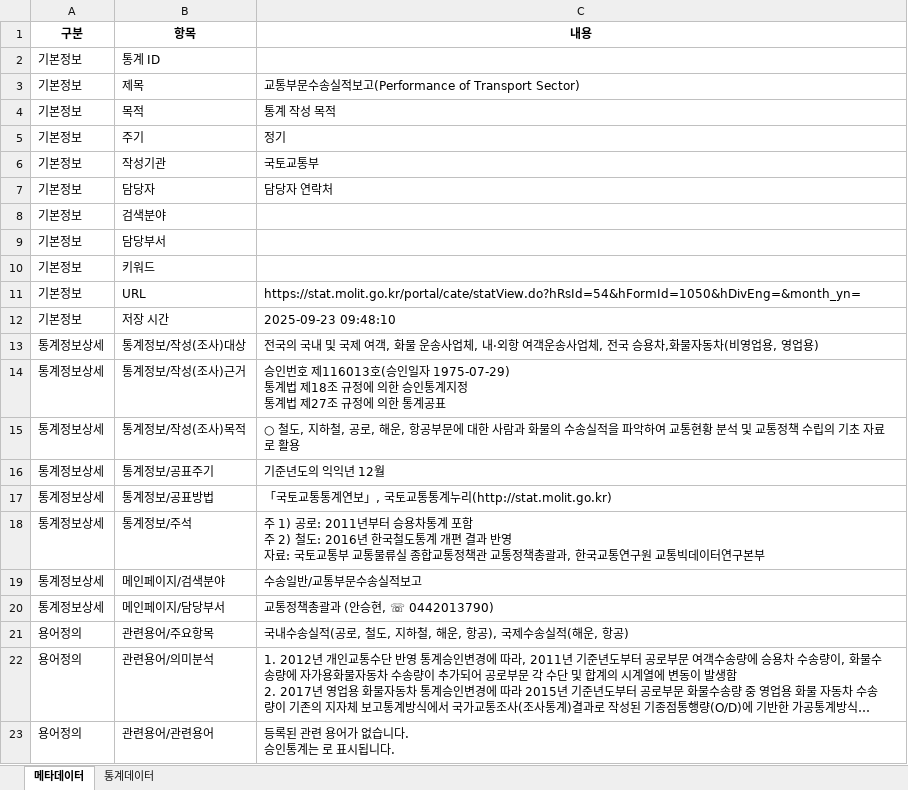
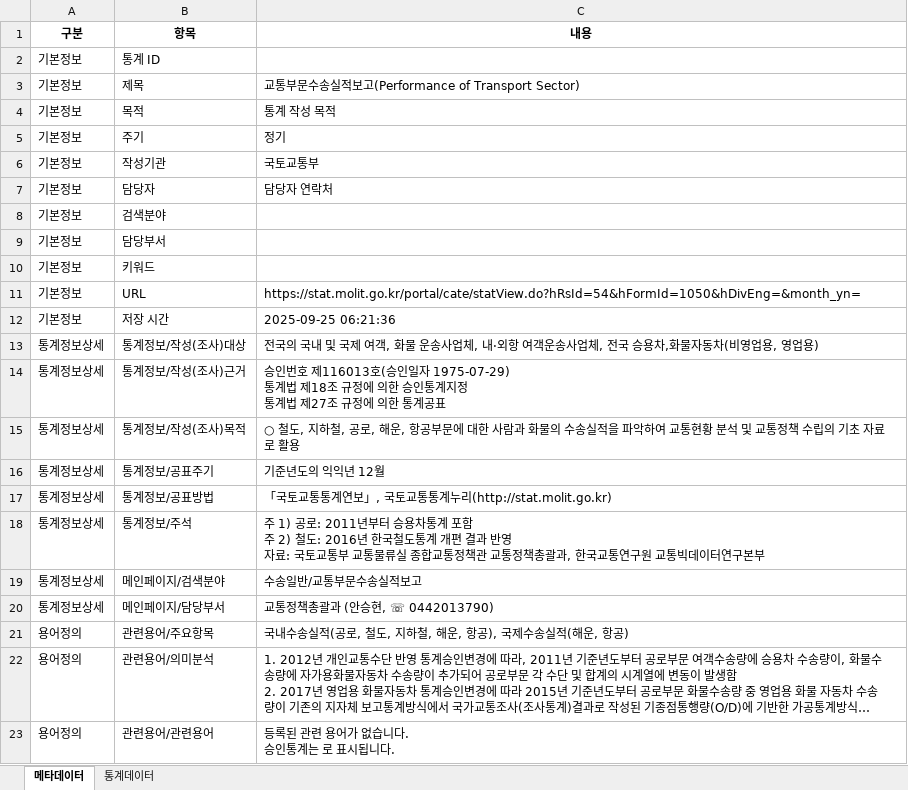
Before and after one commit to joy970214/statsStory, an Excel workbook: backend/data/excel/dbaed2656211_data.xlsx, sheet 메타데이터, drawn as a sheet; long unchanged cells end in …; values as stored, in another font and other column widths than the file's, no borders; the diff names each change by its address in the sheet, - before the commit and + after, or states it on an @@ line.

```diff
--- a/backend/data/excel/dbaed2656211_data.xlsx (sheet 메타데이터)
+++ b/backend/data/excel/dbaed2656211_data.xlsx (sheet 메타데이터)
-C12 (내용): 2025-09-23 09:48:10
+C12 (내용): 2025-09-25 06:21:36
```
Also changed, not shown: backend/data/excel/ffd45ad67f5b_data.xlsx, 11 other files.
